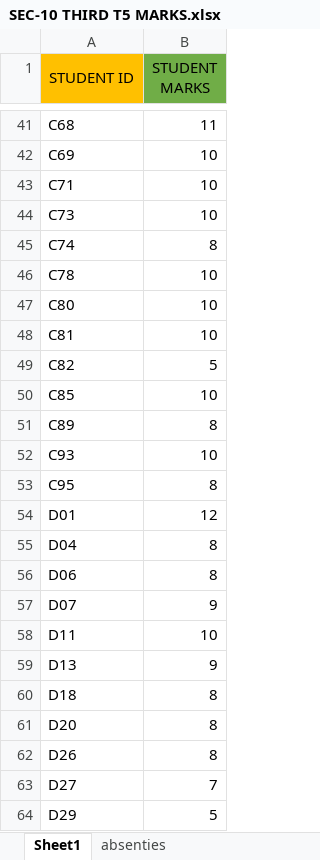
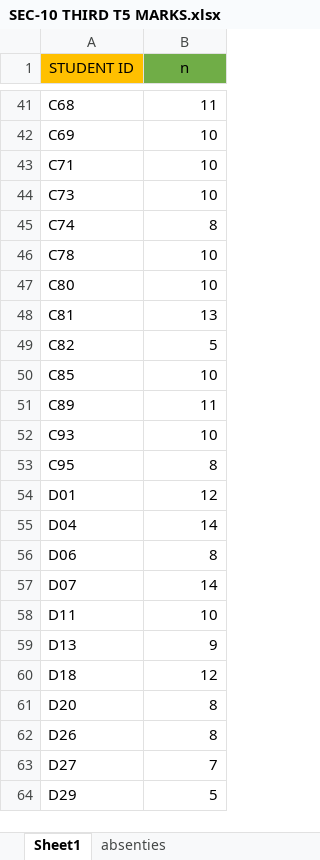
Before and after one commit to AkulaGopi97/FEAD-2-1, an Excel workbook: SEC-10 THIRD T5 MARKS.xlsx, sheet Sheet1, drawn as a sheet; only a part is shown, gaps mark what is left out; values as stored, in another font and other column widths than the file's, no borders; the diff names each change by its address in the sheet, - before the commit and + after, or states it on an @@ line.

Commit message:
latest

```diff
--- a/SEC-10 THIRD T5 MARKS.xlsx (sheet Sheet1)
+++ b/SEC-10 THIRD T5 MARKS.xlsx (sheet Sheet1)
-B1: STUDENT MARKS
+B1: n
-B48 (n): 10
+B48 (n): 13
-B51 (n): 8
+B51 (n): 11
-B55 (n): 8
+B55 (n): 14
-B57 (n): 9
+B57 (n): 14
-B60 (n): 8
+B60 (n): 12
```
